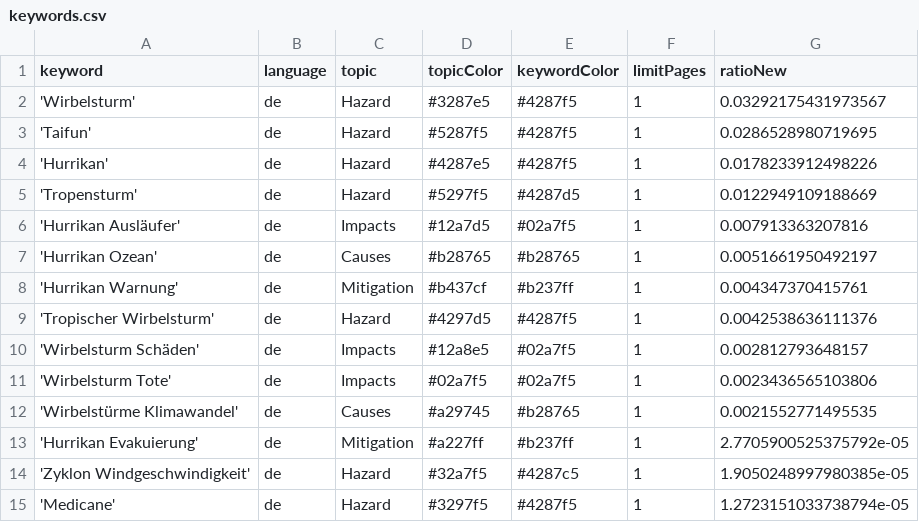
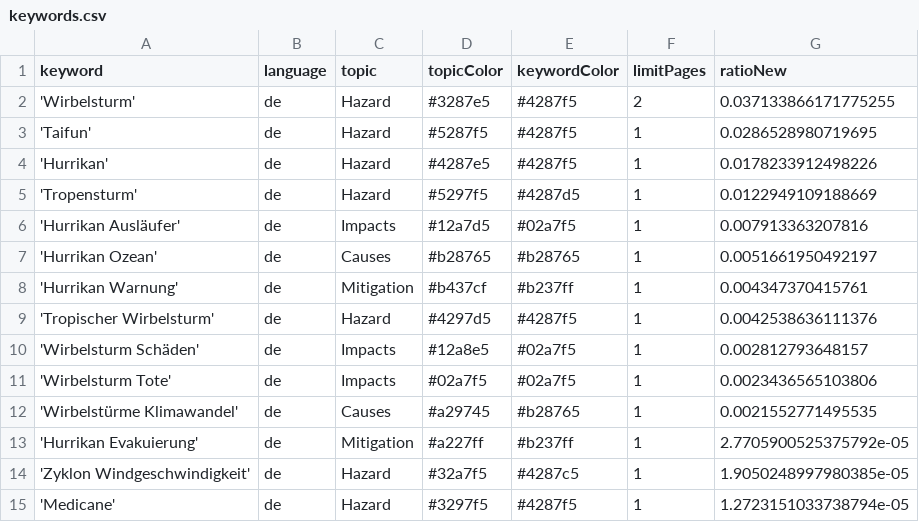
Before and after one commit to liese97-news/HurricaneIsComing, a CSV file: keywords.csv, drawn as a sheet.

Commit message:
Commit from GitHub Actions (harvest:0.0)

```diff
--- a/keywords.csv
+++ b/keywords.csv
@@ -1,3 +1,3 @@
 keyword,language,topic,topicColor,keywordColor,limitPages,ratioNew
-'Wirbelsturm',de,Hazard,#3287e5,#4287f5,1,0.03292175431973567
+'Wirbelsturm',de,Hazard,#3287e5,#4287f5,2,0.037133866171775255
 'Taifun',de,Hazard,#5287f5,#4287f5,1,0.0286528980719695
```
